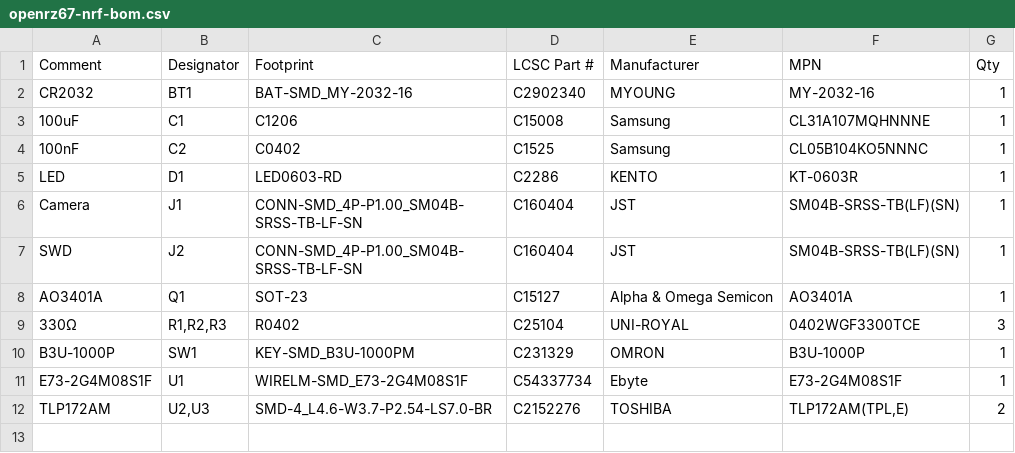
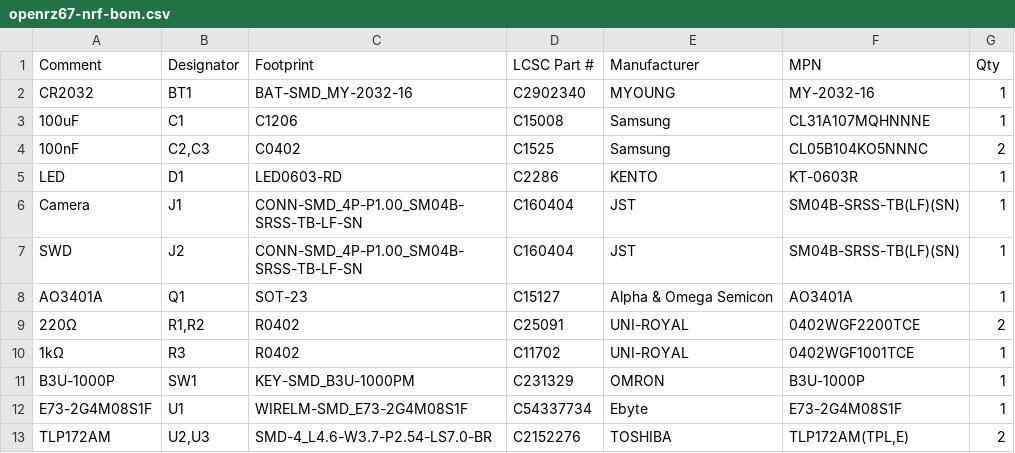
Before and after one commit to openrz67/openrz67-trigger, a CSV file: nrf52/kicad/out/openrz67-nrf-bom.csv, drawn as a sheet.

```diff
--- a/nrf52/kicad/out/openrz67-nrf-bom.csv
+++ b/nrf52/kicad/out/openrz67-nrf-bom.csv
@@ -3,3 +3,3 @@ CR2032,BT1,BAT-SMD_MY-2032-16,C2902340,MYOUNG,MY-2032-16,1
 100uF,C1,C1206,C15008,Samsung,CL31A107MQHNNNE,1
-100nF,C2,C0402,C1525,Samsung,CL05B104KO5NNNC,1
+100nF,"C2,C3",C0402,C1525,Samsung,CL05B104KO5NNNC,2
 LED,D1,LED0603-RD,C2286,KENTO,KT-0603R,1
@@ -8,3 +8,4 @@ SWD,J2,CONN-SMD_4P-P1.00_SM04B-SRSS-TB-LF-SN,C160404,JST,SM04B-SRSS-TB(LF)(SN),1
 AO3401A,Q1,SOT-23,C15127,Alpha & Omega Semicon,AO3401A,1
-330Ω,"R1,R2,R3",R0402,C25104,UNI-ROYAL,0402WGF3300TCE,3
+220Ω,"R1,R2",R0402,C25091,UNI-ROYAL,0402WGF2200TCE,2
+1kΩ,R3,R0402,C11702,UNI-ROYAL,0402WGF1001TCE,1
 B3U-1000P,SW1,KEY-SMD_B3U-1000PM,C231329,OMRON,B3U-1000P,1
```
Also changed, not shown: nrf52/kicad/out/openrz67-nrf-pos.csv, 28 other files.
